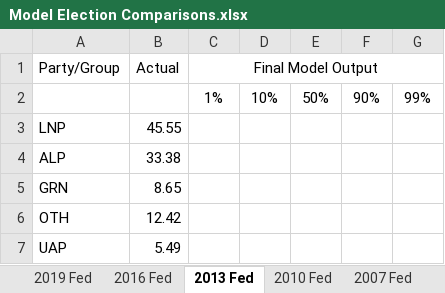
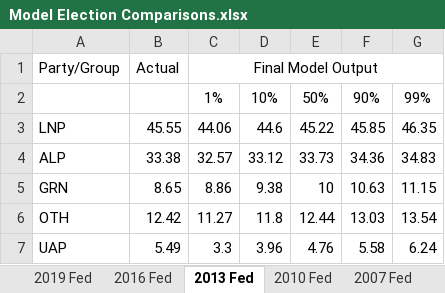
Before and after one commit to d-j-hirst/aus-polling-analyser, an Excel workbook: python/Model Election Comparisons.xlsx, sheet 2013 Fed, drawn as a sheet; values as stored, in another font and other column widths than the file's, no borders; the diff names each change by its address in the sheet, - before the commit and + after, or states it on an @@ line.

```diff
--- a/python/Model Election Comparisons.xlsx (sheet 2013 Fed)
+++ b/python/Model Election Comparisons.xlsx (sheet 2013 Fed)
-C3: (empty)
+C3: 44.06
-D3: (empty)
+D3: 44.6
-E3: (empty)
+E3: 45.22
-F3: (empty)
+F3: 45.85
-G3: (empty)
+G3: 46.35
-C4: (empty)
+C4: 32.57
-D4: (empty)
+D4: 33.12
-E4: (empty)
+E4: 33.73
-F4: (empty)
+F4: 34.36
-G4: (empty)
+G4: 34.83
-C5: (empty)
+C5: 8.86
-D5: (empty)
+D5: 9.38
-E5: (empty)
+E5: 10
-F5: (empty)
+F5: 10.63
-G5: (empty)
+G5: 11.15
-C6: (empty)
+C6: 11.27
-D6: (empty)
+D6: 11.8
-E6: (empty)
+E6: 12.44
-F6: (empty)
+F6: 13.03
-G6: (empty)
+G6: 13.54
-C7: (empty)
+C7: 3.3
-D7: (empty)
+D7: 3.96
-E7: (empty)
+E7: 4.76
-F7: (empty)
+F7: 5.58
-G7: (empty)
+G7: 6.24
```
Also changed, not shown: sheet 2019 NSW, sheet 2007 Fed, sheet 2010 Fed, Logistic transforms.xlsx, 20 other files.
